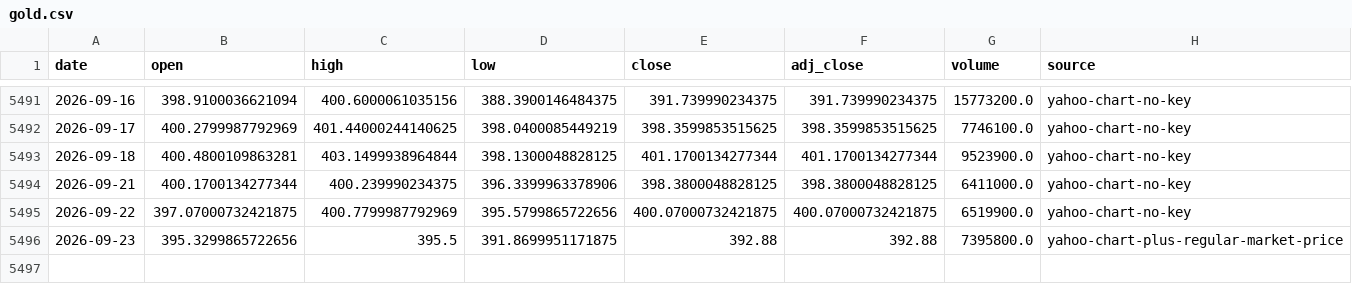
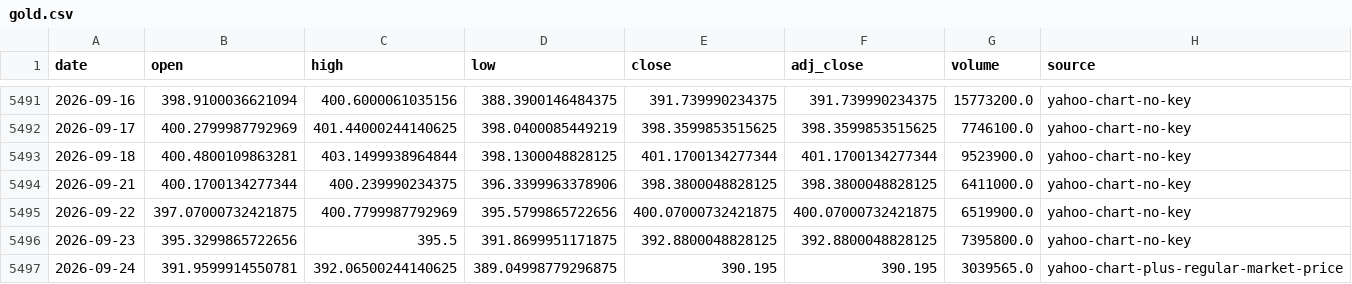
Before and after one commit to leescottd-crypto/Multi-Asset-Cycle-Dashboard, a CSV file: data/raw/gold.csv, drawn as a sheet; only a part is shown, gaps mark what is left out.

Commit message:
chore: refresh generated dashboard data (2026-09-24 12:00 EDT)

```diff
--- a/data/raw/gold.csv
+++ b/data/raw/gold.csv
@@ -5495,2 +5495,3 @@ date,open,high,low,close,adj_close,volume,source
 2026-09-22,397.07000732421875,400.7799987792969,395.5799865722656,400.07000732421875,400.07000732421875,6519900.0,yahoo-chart-no-key
-2026-09-23,395.3299865722656,395.5,391.8699951171875,392.88,392.88,7395800.0,yahoo-chart-plus-regular-market-price
+2026-09-23,395.3299865722656,395.5,391.8699951171875,392.8800048828125,392.8800048828125,7395800.0,yahoo-chart-no-key
+2026-09-24,391.9599914550781,392.06500244140625,389.04998779296875,390.195,390.195,3039565.0,yahoo-chart-plus-regular-market-price
```
Also changed, not shown: data/raw/btc.csv, data/raw/hype.csv, 55 other files.
